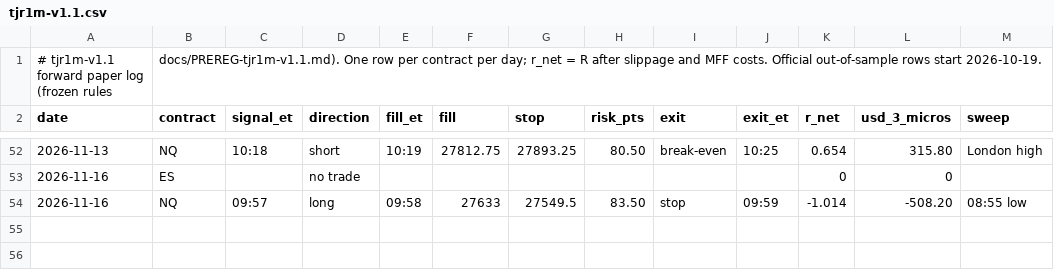
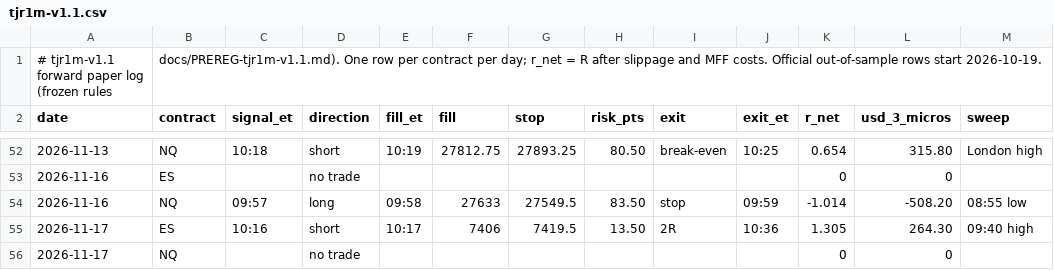
Before and after one commit to DialFlow/jc-trading, a CSV file: forward/tjr1m-v1.1.csv, drawn as a sheet; only a part is shown, gaps mark what is left out.

```diff
--- a/forward/tjr1m-v1.1.csv
+++ b/forward/tjr1m-v1.1.csv
@@ -54 +54,3 @@ date,contract,signal_et,direction,fill_et,fill,stop,risk_pts,exit,exit_et,r_net,
 2026-11-16,NQ,09:57,long,09:58,27633,27549.5,83.50,stop,09:59,-1.014,-508.20,"08:55 low"
+2026-11-17,ES,10:16,short,10:17,7406,7419.5,13.50,2R,10:36,1.305,264.30,"09:40 high"
+2026-11-17,NQ,,no trade,,,,,,,0,0,""
```
Also changed, not shown: 4 other files.
